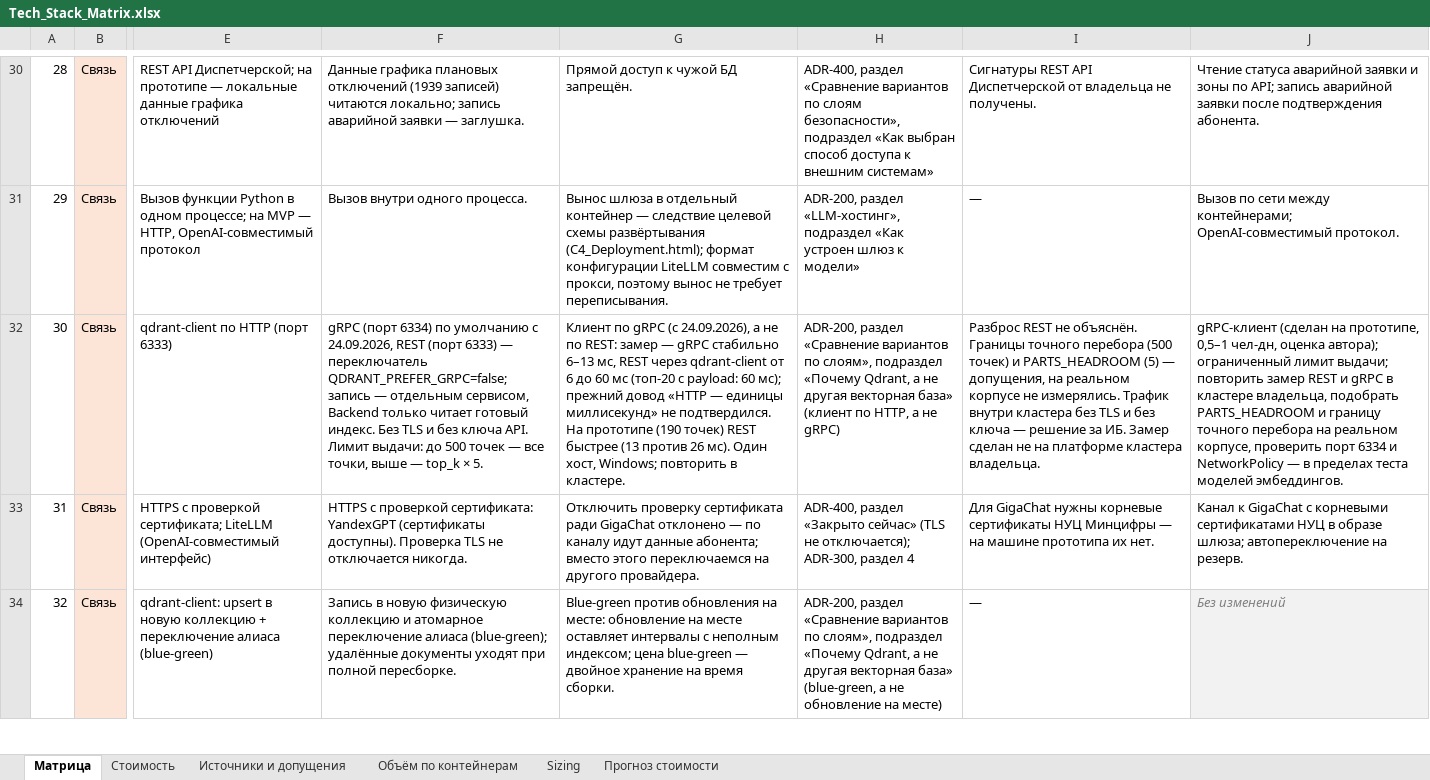
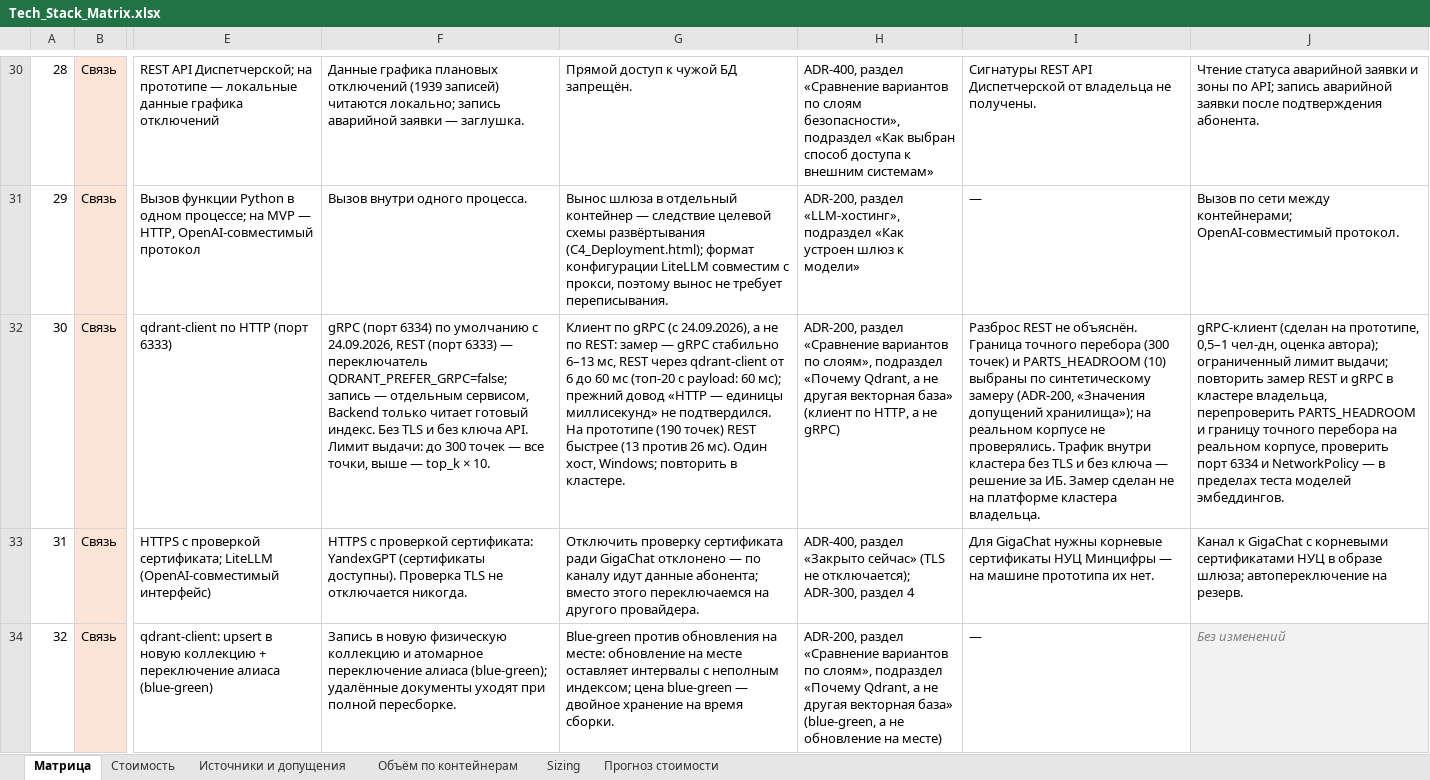
Before and after one commit to barinoff1989/vodokanal-assistant, an Excel workbook: AI_docs/Tech_Stack_Matrix.xlsx, sheet Матрица, drawn as a sheet; only a part is shown, gaps mark what is left out; values as stored, in another font and other column widths than the file's, no borders; the diff names each change by its address in the sheet, - before the commit and + after, or states it on an @@ line.

```diff
--- a/AI_docs/Tech_Stack_Matrix.xlsx (sheet Матрица)
+++ b/AI_docs/Tech_Stack_Matrix.xlsx (sheet Матрица)
-F32: …выдачи: до 500 точек — все точки, выше — top_k × 5.
+F32: …выдачи: до 300 точек — все точки, выше — top_k × 10.
-I32: …не объяснён. Границы точного перебора (500 точек) и PARTS_HEADROOM (5) — допущения, на реальном корпусе не измерялись. Трафик внутри…
+I32: …не объяснён. Граница точного перебора (300 точек) и PARTS_HEADROOM (10) выбраны по синтетическому замеру (ADR-200, «Значения допущений хранилища»); на реальном корпусе не проверялись. Трафик внутри…
-J32: …кластере владельца, подобрать PARTS_HEADROOM и…
+J32: …кластере владельца, перепроверить PARTS_HEADROOM и…
```
Also changed, not shown: 3 other files.
